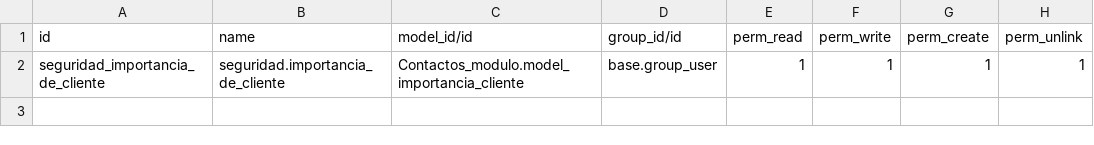
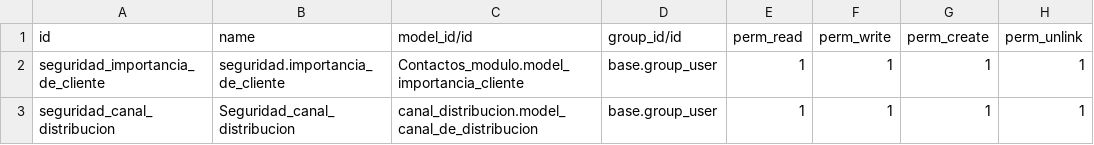
Before and after one commit to memoalvarez/pruebas2, a CSV file: security/security/ir.model.access.csv, drawn as a sheet; the diff names each change by its address in the sheet, - before the commit and + after, or states it on an @@ line.

Commit message:
[ADD] Se agrego seguridad al modulo de canal de distribucion

```diff
--- a/security/security/ir.model.access.csv
+++ b/security/security/ir.model.access.csv
+row 3: seguridad_canal_distribucion | Seguridad_canal_distribucion | canal_distribucion.model_canal_de_distribucion | base.group_user | 1 | 1 | 1 | 1
```
